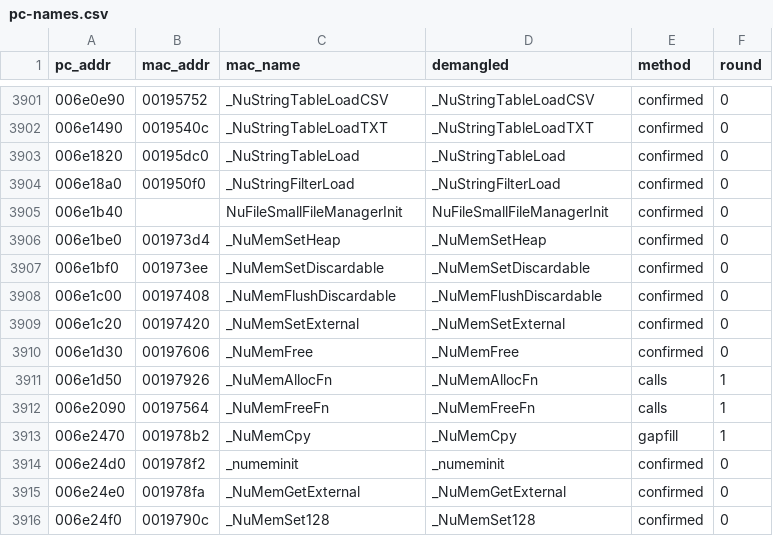
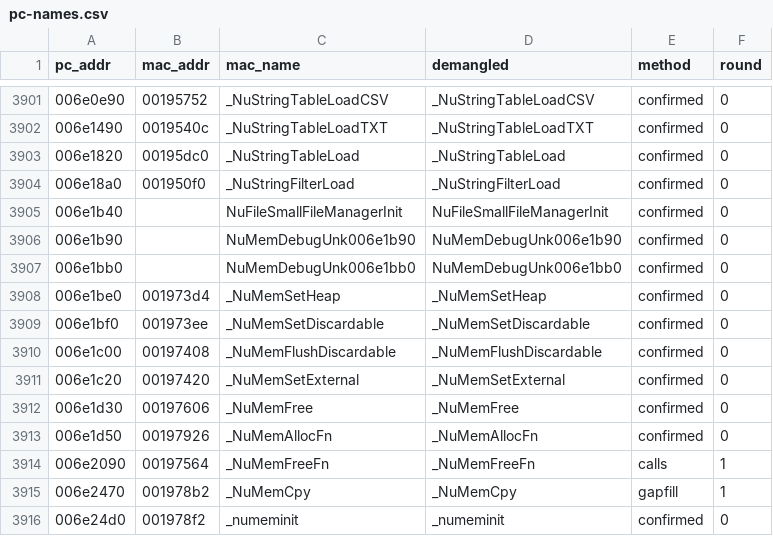
Before and after one commit to wasdhjklxyz/lbtvg, a CSV file: tools/symbols/pc-names.csv, drawn as a sheet; only a part is shown, gaps mark what is left out; the shorter side is filled out with more unchanged rows.

```diff
--- a/tools/symbols/pc-names.csv
+++ b/tools/symbols/pc-names.csv
@@ -3905,2 +3905,4 @@ pc_addr,mac_addr,mac_name,demangled,method,round
 006e1b40,,NuFileSmallFileManagerInit,NuFileSmallFileManagerInit,confirmed,0
+006e1b90,,NuMemDebugUnk006e1b90,NuMemDebugUnk006e1b90,confirmed,0
+006e1bb0,,NuMemDebugUnk006e1bb0,NuMemDebugUnk006e1bb0,confirmed,0
 006e1be0,001973d4,_NuMemSetHeap,_NuMemSetHeap,confirmed,0
@@ -3910,3 +3912,3 @@ pc_addr,mac_addr,mac_name,demangled,method,round
 006e1d30,00197606,_NuMemFree,_NuMemFree,confirmed,0
-006e1d50,00197926,_NuMemAllocFn,_NuMemAllocFn,calls,1
+006e1d50,00197926,_NuMemAllocFn,_NuMemAllocFn,confirmed,0
 006e2090,00197564,_NuMemFreeFn,_NuMemFreeFn,calls,1
```
Also changed, not shown: 5 other files.
